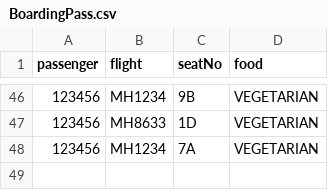
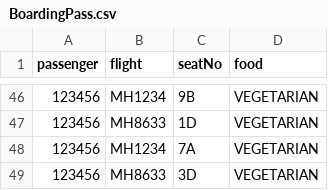
Before and after one commit to T-Atlas/EBU6304_G058_flight, a CSV file: src/main/resources/com/app/flight/data/csv/BoardingPass.csv, drawn as a sheet; only a part is shown, gaps mark what is left out.

```diff
--- a/src/main/resources/com/app/flight/data/csv/BoardingPass.csv
+++ b/src/main/resources/com/app/flight/data/csv/BoardingPass.csv
@@ -48 +48,2 @@ passenger,flight,seatNo,food
 123456,MH1234,7A,VEGETARIAN
+123456,MH8633,3D,VEGETARIAN
```
Also changed, not shown: src/main/resources/com/app/flight/data/csv/flightSeat/MH8633_2022-05-11.csv, 9 other files.
